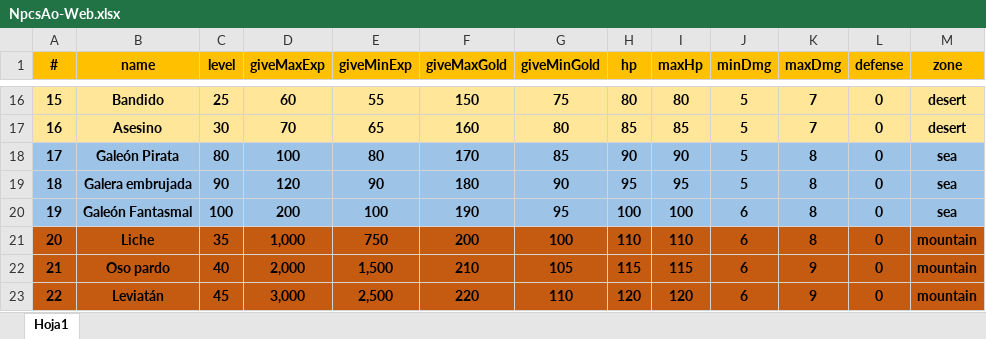
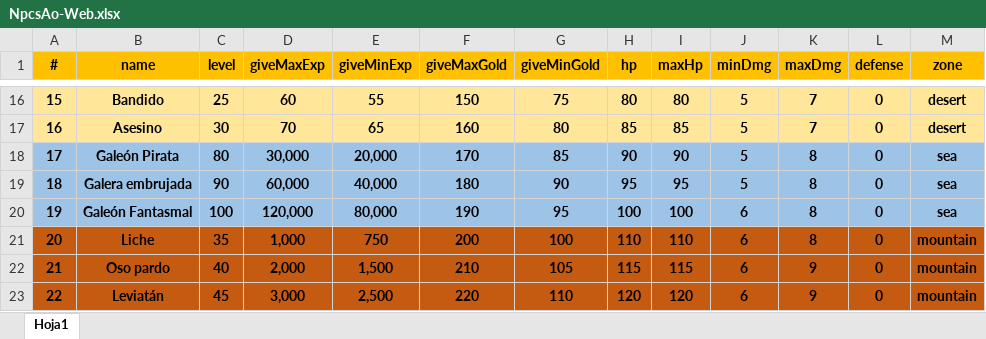
Before and after one commit to HeroPath/Backend, an Excel workbook: autoSave NPCs-ITEMs/NpcsAo-Web.xlsx, sheet Hoja1, drawn as a sheet; only a part is shown, gaps mark what is left out; values as stored, in another font and other column widths than the file's, no borders; the diff names each change by its address in the sheet, - before the commit and + after, or states it on an @@ line.

Commit message:
fix bug in travel to zone sea and hell

```diff
--- a/autoSave NPCs-ITEMs/NpcsAo-Web.xlsx (sheet Hoja1)
+++ b/autoSave NPCs-ITEMs/NpcsAo-Web.xlsx (sheet Hoja1)
-D18 (giveMaxExp): 100
+D18 (giveMaxExp): 30,000
-E18 (giveMinExp): 80
+E18 (giveMinExp): 20,000
-D19 (giveMaxExp): 120
+D19 (giveMaxExp): 60,000
-E19 (giveMinExp): 90
+E19 (giveMinExp): 40,000
-D20 (giveMaxExp): 200
+D20 (giveMaxExp): 120,000
-E20 (giveMinExp): 100
+E20 (giveMinExp): 80,000
```
Also changed, not shown: 3 other files.
